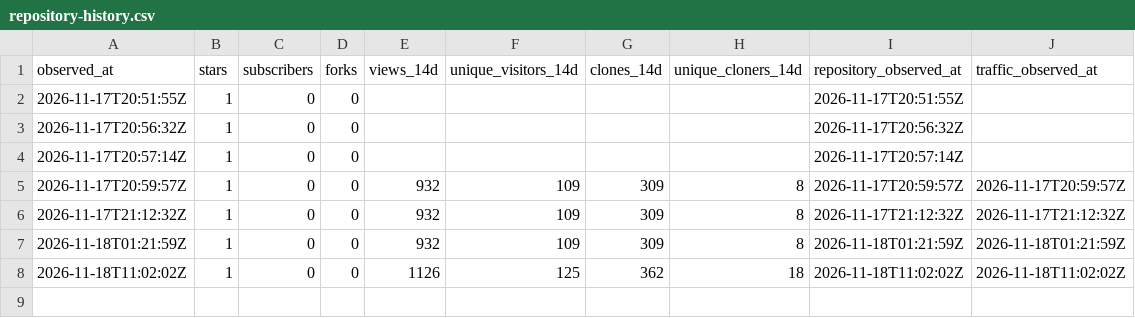
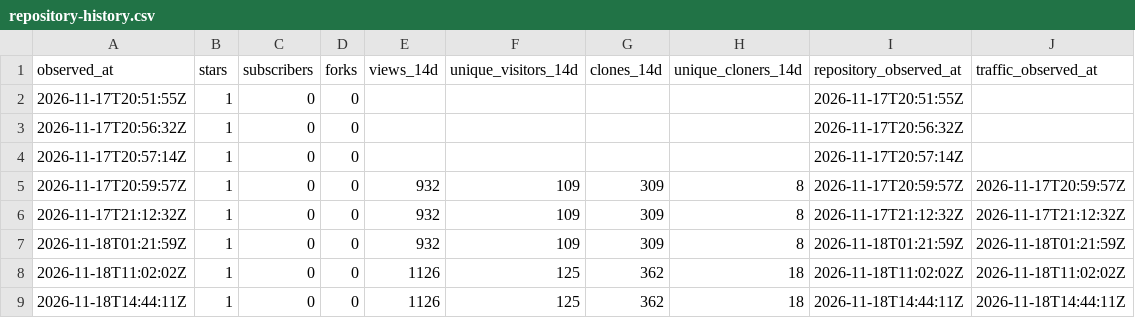
Before and after one commit to msteele999/freedv-gui, a CSV file: docs/release-stats/repository-history.csv, drawn as a sheet; the diff names each change by its address in the sheet, - before the commit and + after, or states it on an @@ line.

```diff
--- a/docs/release-stats/repository-history.csv
+++ b/docs/release-stats/repository-history.csv
+row 9: 2026-11-18T14:44:11Z | 1 | 0 | 0 | 1126 | 125 | 362 | 18 | 2026-11-18T14:44:11Z | 2026-11-18T14:44:11Z
```
Also changed, not shown: docs/release-stats/traffic-daily.csv, 8 other files.
